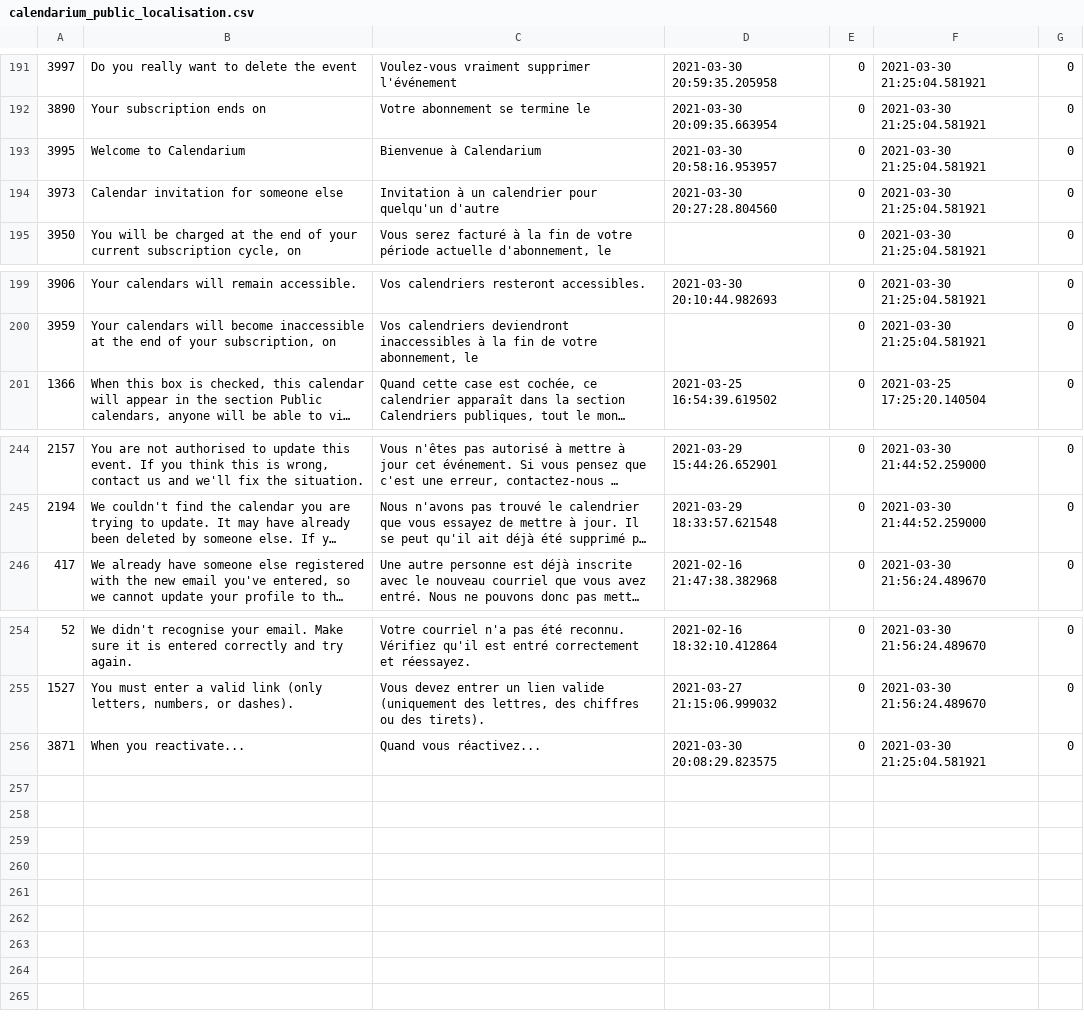
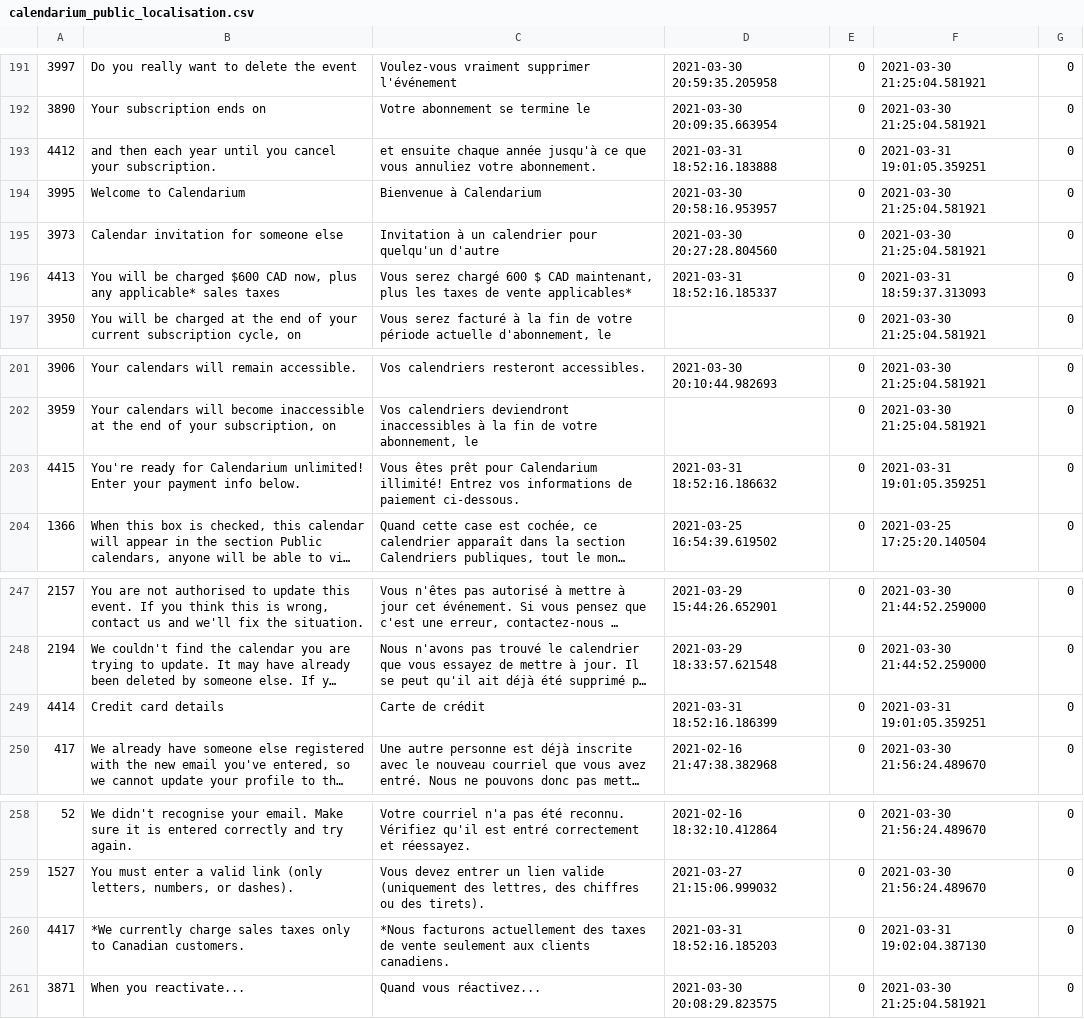
Before and after one commit to carlbolduc/calendarium, a CSV file: database/calendarium_public_localisation.csv, drawn as a sheet; only a part is shown, gaps mark what is left out; long unchanged cells end in …; the diff names each change by its address in the sheet, - before the commit and + after, or states it on an @@ line.

```diff
--- a/database/calendarium_public_localisation.csv
+++ b/database/calendarium_public_localisation.csv
+row 193: 4412 | and then each year until you cancel your subscription. | et ensuite chaque année jusqu'à ce que vous annuliez votre abonnement. | 2021-03-31 18:52:16.183888 | 0 | 2021-03-31 19:01:05.359251 | 0
+row 196: 4413 | You will be charged $600 CAD now, plus any applicable* sales taxes | Vous serez chargé 600 $ CAD maintenant, plus les taxes de vente applicables* | 2021-03-31 18:52:16.185337 | 0 | 2021-03-31 18:59:37.313093 | 0
+row 203: 4415 | You're ready for Calendarium unlimited! Enter your payment info below. | Vous êtes prêt pour Calendarium illimité! Entrez vos informations de paiement ci-dessous. | 2021-03-31 18:52:16.186632 | 0 | 2021-03-31 19:01:05.359251 | 0
+row 249: 4414 | Credit card details | Carte de crédit | 2021-03-31 18:52:16.186399 | 0 | 2021-03-31 19:01:05.359251 | 0
+row 260: 4417 | *We currently charge sales taxes only to Canadian customers. | *Nous facturons actuellement des taxes de vente seulement aux clients canadiens. | 2021-03-31 18:52:16.185203 | 0 | 2021-03-31 19:02:04.387130 | 0
```
Also changed, not shown: 1 other file.
